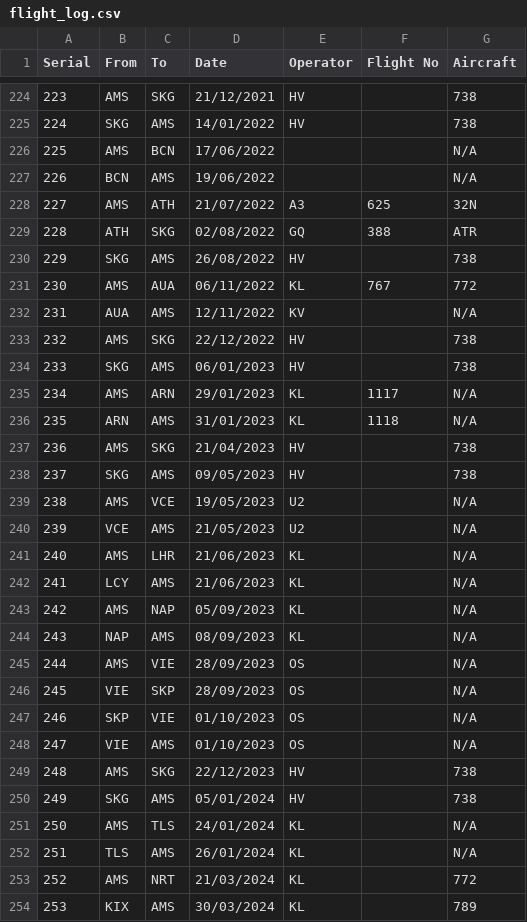
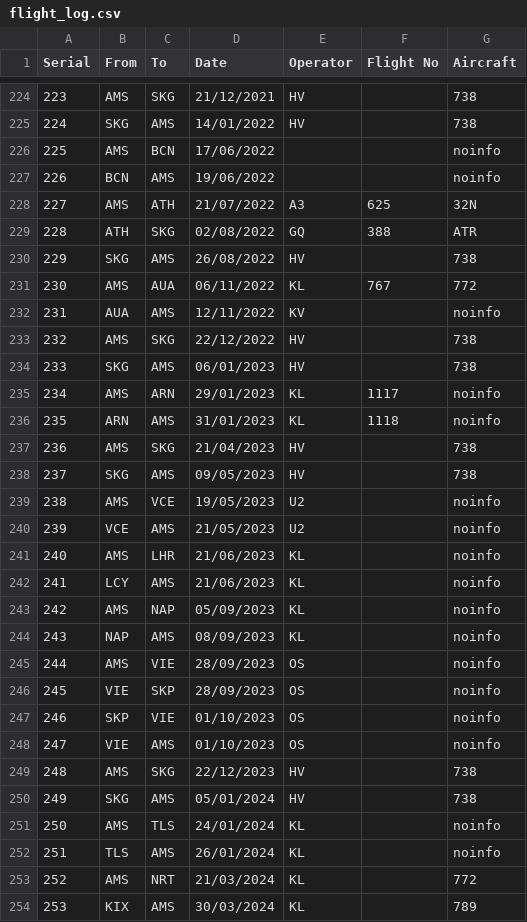
Before and after one commit to niteflights/AAflightanalytics, a CSV file: data/flight_log.csv, drawn as a sheet; only a part is shown, gaps mark what is left out; the diff covers the shown part only.

```diff
--- a/data/flight_log.csv
+++ b/data/flight_log.csv
@@ -225,4 +225,4 @@
 224;SKG;AMS;14/01/2022;HV;;738
-225;AMS;BCN;17/06/2022;;;N/A
-226;BCN;AMS;19/06/2022;;;N/A
+225;AMS;BCN;17/06/2022;;;noinfo
+226;BCN;AMS;19/06/2022;;;noinfo
 227;AMS;ATH;21/07/2022;A3;625;32N
@@ -231,23 +231,23 @@
 230;AMS;AUA;06/11/2022;KL;767;772
-231;AUA;AMS;12/11/2022;KV;;N/A
+231;AUA;AMS;12/11/2022;KV;;noinfo
 232;AMS;SKG;22/12/2022;HV;;738
 233;SKG;AMS;06/01/2023;HV;;738
-234;AMS;ARN;29/01/2023;KL;1117;N/A
-235;ARN;AMS;31/01/2023;KL;1118;N/A
+234;AMS;ARN;29/01/2023;KL;1117;noinfo
+235;ARN;AMS;31/01/2023;KL;1118;noinfo
 236;AMS;SKG;21/04/2023;HV;;738
 237;SKG;AMS;09/05/2023;HV;;738
-238;AMS;VCE;19/05/2023;U2;;N/A
-239;VCE;AMS;21/05/2023;U2;;N/A
-240;AMS;LHR;21/06/2023;KL;;N/A
-241;LCY;AMS;21/06/2023;KL;;N/A
-242;AMS;NAP;05/09/2023;KL;;N/A
-243;NAP;AMS;08/09/2023;KL;;N/A
-244;AMS;VIE;28/09/2023;OS;;N/A
-245;VIE;SKP;28/09/2023;OS;;N/A
-246;SKP;VIE;01/10/2023;OS;;N/A
-247;VIE;AMS;01/10/2023;OS;;N/A
+238;AMS;VCE;19/05/2023;U2;;noinfo
+239;VCE;AMS;21/05/2023;U2;;noinfo
+240;AMS;LHR;21/06/2023;KL;;noinfo
+241;LCY;AMS;21/06/2023;KL;;noinfo
+242;AMS;NAP;05/09/2023;KL;;noinfo
+243;NAP;AMS;08/09/2023;KL;;noinfo
+244;AMS;VIE;28/09/2023;OS;;noinfo
+245;VIE;SKP;28/09/2023;OS;;noinfo
+246;SKP;VIE;01/10/2023;OS;;noinfo
+247;VIE;AMS;01/10/2023;OS;;noinfo
 248;AMS;SKG;22/12/2023;HV;;738
 249;SKG;AMS;05/01/2024;HV;;738
-250;AMS;TLS;24/01/2024;KL;;N/A
-251;TLS;AMS;26/01/2024;KL;;N/A
+250;AMS;TLS;24/01/2024;KL;;noinfo
+251;TLS;AMS;26/01/2024;KL;;noinfo
 252;AMS;NRT;21/03/2024;KL;;772
```
Also changed, not shown: 49 edited cells elsewhere in this file.
